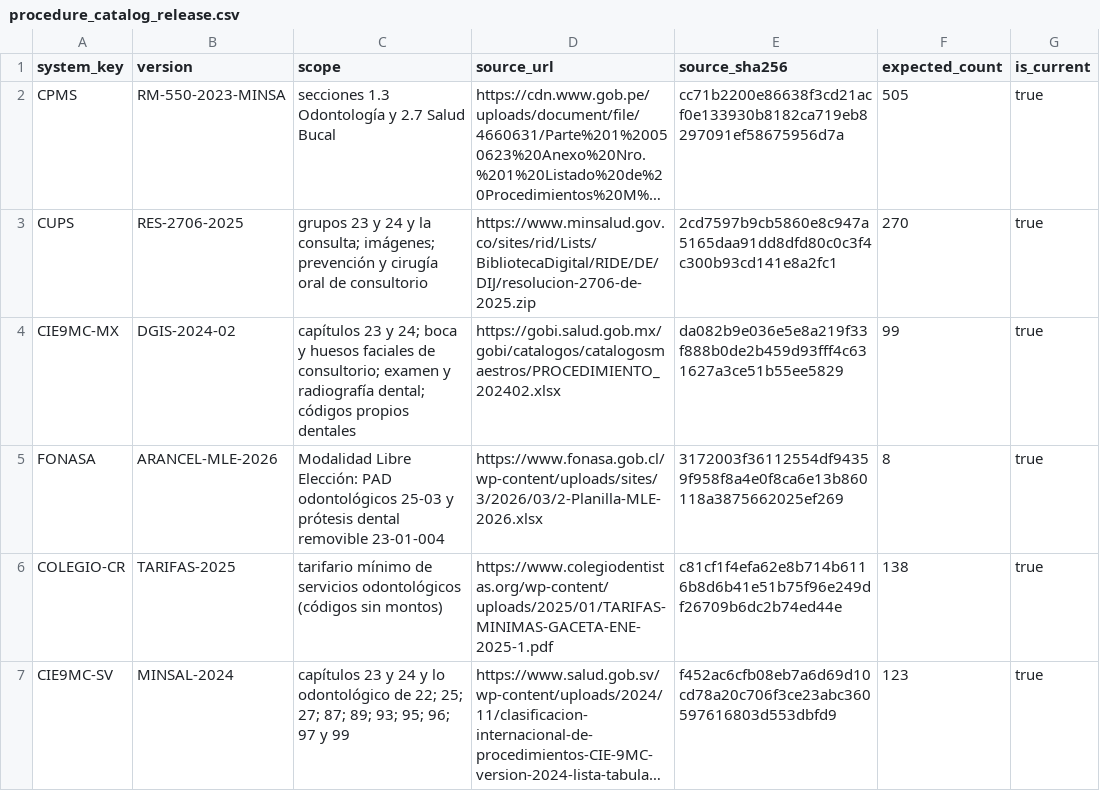
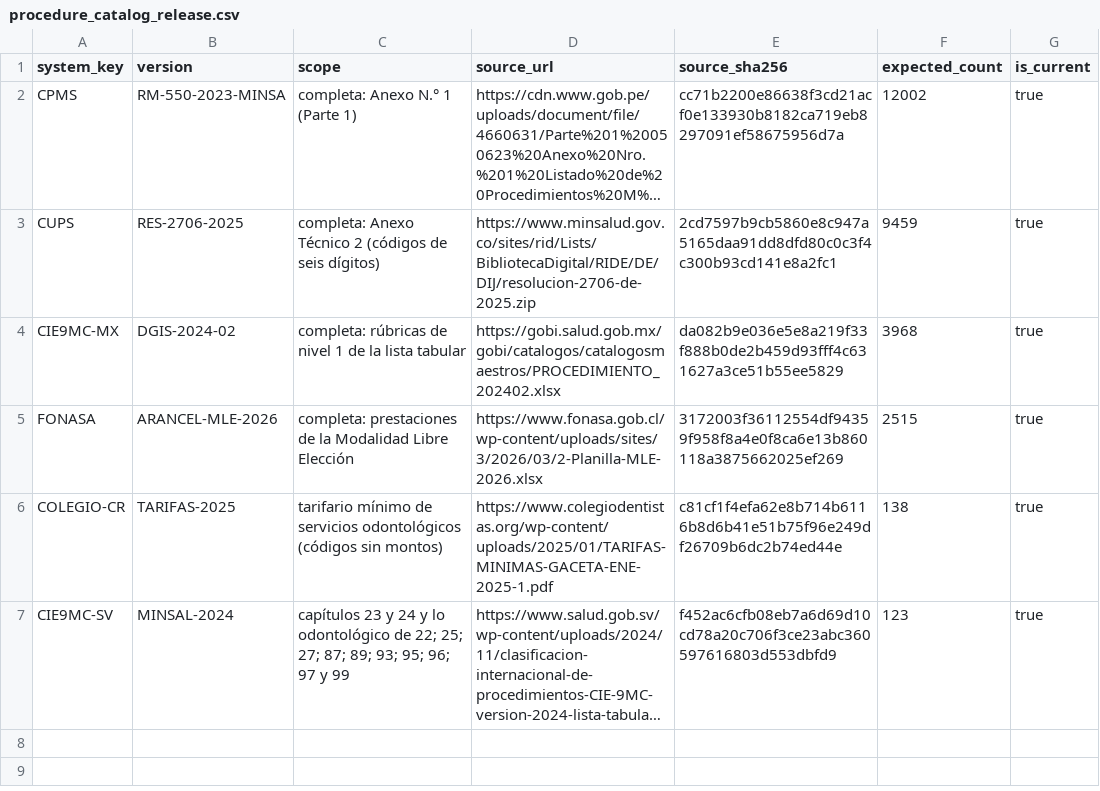
Before and after one commit to darvin2c/odentIA, a CSV file: packages/db/seeds/procedure_catalog_release.csv, drawn as a sheet; long unchanged cells end in …; the diff names each change by its address in the sheet, - before the commit and + after, or states it on an @@ line.

```diff
--- a/packages/db/seeds/procedure_catalog_release.csv
+++ b/packages/db/seeds/procedure_catalog_release.csv
-C2 (scope): secciones 1.3 Odontología y 2.7 Salud Bucal
+C2 (scope): completa: Anexo N.° 1 (Parte 1)
-F2 (expected_count): 505
+F2 (expected_count): 12002
-C3 (scope): grupos 23 y 24 y la consulta; imágenes; prevención y cirugía oral de consultorio
+C3 (scope): completa: Anexo Técnico 2 (códigos de seis dígitos)
-F3 (expected_count): 270
+F3 (expected_count): 9459
-C4 (scope): capítulos 23 y 24; boca y huesos faciales de consultorio; examen y radiografía dental; códigos propios dentales
+C4 (scope): completa: rúbricas de nivel 1 de la lista tabular
-F4 (expected_count): 99
+F4 (expected_count): 3968
-C5 (scope): Modalidad Libre Elección: PAD odontológicos 25-03 y prótesis dental removible 23-01-004
+C5 (scope): completa: prestaciones de la Modalidad Libre Elección
-F5 (expected_count): 8
+F5 (expected_count): 2515
```
Also changed, not shown: packages/db/seeds/procedure_codes_cie9mc-sv.csv, packages/db/seeds/procedure_codes_colegio-cr.csv, 25 other files.
